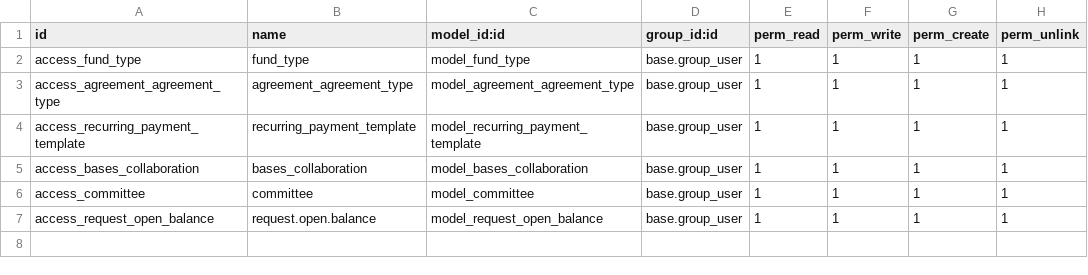
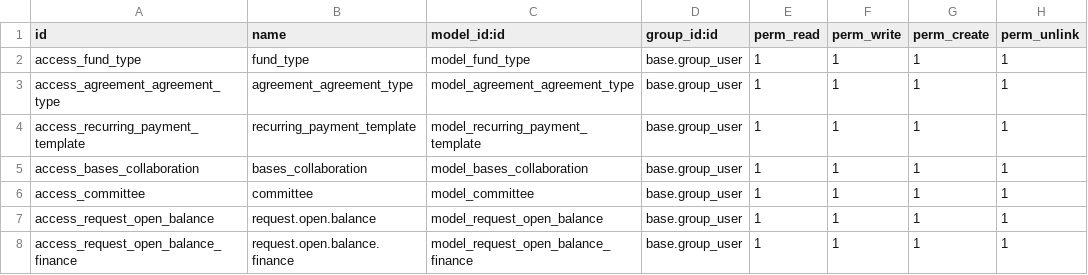
Before and after one commit to Mit-Mut/UNAM-TEST, a CSV file: jt_agreement/security/ir.model.access.csv, drawn as a sheet; the diff names each change by its address in the sheet, - before the commit and + after, or states it on an @@ line.

Commit message:
[ADD]Added code for feedback points of 2-Oct-2020 and Allow to approve Open balance request with popup window and with requested field. After Approved request created new record with new model in Finance with requested fields.

```diff
--- a/jt_agreement/security/ir.model.access.csv
+++ b/jt_agreement/security/ir.model.access.csv
+row 8: access_request_open_balance_finance | request.open.balance.finance | model_request_open_balance_finance | base.group_user | 1 | 1 | 1 | 1
```
Also changed, not shown: 7 other files.
